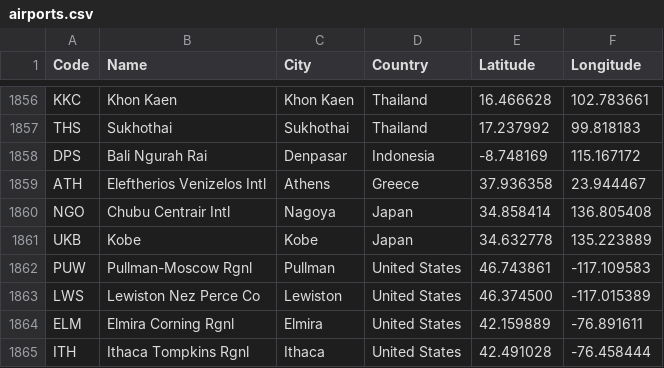
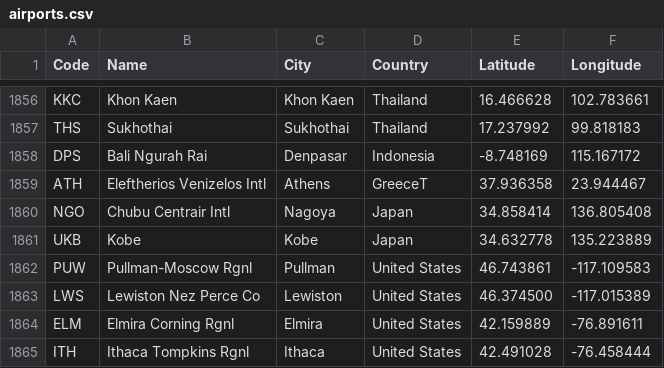
Before and after one commit to rubuy-74/aed-flight, a CSV file: dataset/airports.csv, drawn as a sheet; only a part is shown, gaps mark what is left out.

```diff
--- a/dataset/airports.csv
+++ b/dataset/airports.csv
@@ -1858,3 +1858,3 @@ THS,Sukhothai,Sukhothai,Thailand,17.237992,99.818183
 DPS,Bali Ngurah Rai,Denpasar,Indonesia,-8.748169,115.167172
-ATH,Eleftherios Venizelos Intl,Athens,Greece,37.936358,23.944467
+ATH,Eleftherios Venizelos Intl,Athens,GreeceT,37.936358,23.944467
 NGO,Chubu Centrair Intl,Nagoya,Japan,34.858414,136.805408
```
Also changed, not shown: 5 other files.
